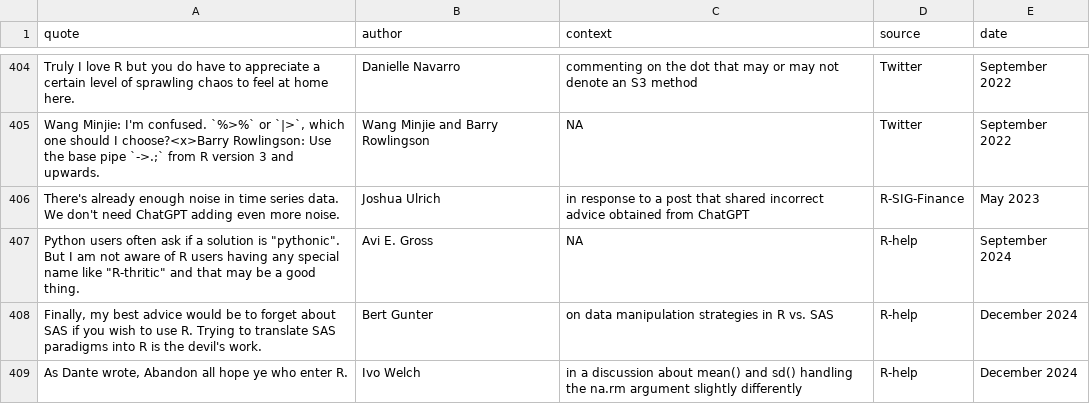
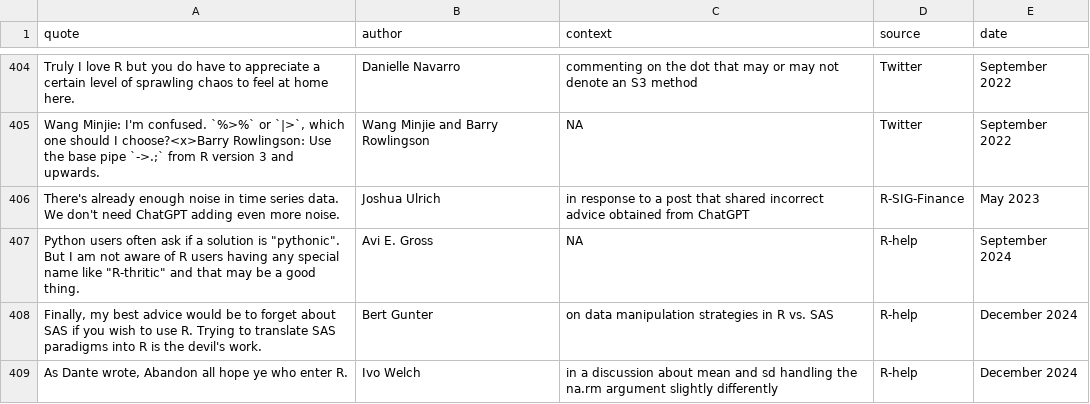
Before and after one commit to r-forge/fortunes, a CSV file: pkg/inst/fortunes/fortunes.csv, drawn as a sheet; only a part is shown, gaps mark what is left out.

Commit message:
small edit
git-svn-id: svn://svn.r-forge.r-project.org/svnroot/fortunes@474 edb9625f-4e0d-4859-8d74-9fd3b1da38cb

```diff
--- a/pkg/inst/fortunes/fortunes.csv
+++ b/pkg/inst/fortunes/fortunes.csv
@@ -408,2 +408,2 @@ There's already enough noise in time series data. We don't need ChatGPT adding e
 "Finally, my best advice would be to forget about SAS if you wish to use R. Trying to translate SAS paradigms into R is the devil's work.";Bert Gunter;on data manipulation strategies in R vs. SAS;R-help;December 2024
-As Dante wrote, Abandon all hope ye who enter R.;Ivo Welch;in a discussion about mean() and sd() handling the na.rm argument slightly differently;R-help;December 2024
+As Dante wrote, Abandon all hope ye who enter R.;Ivo Welch;in a discussion about mean and sd handling the na.rm argument slightly differently;R-help;December 2024
```
